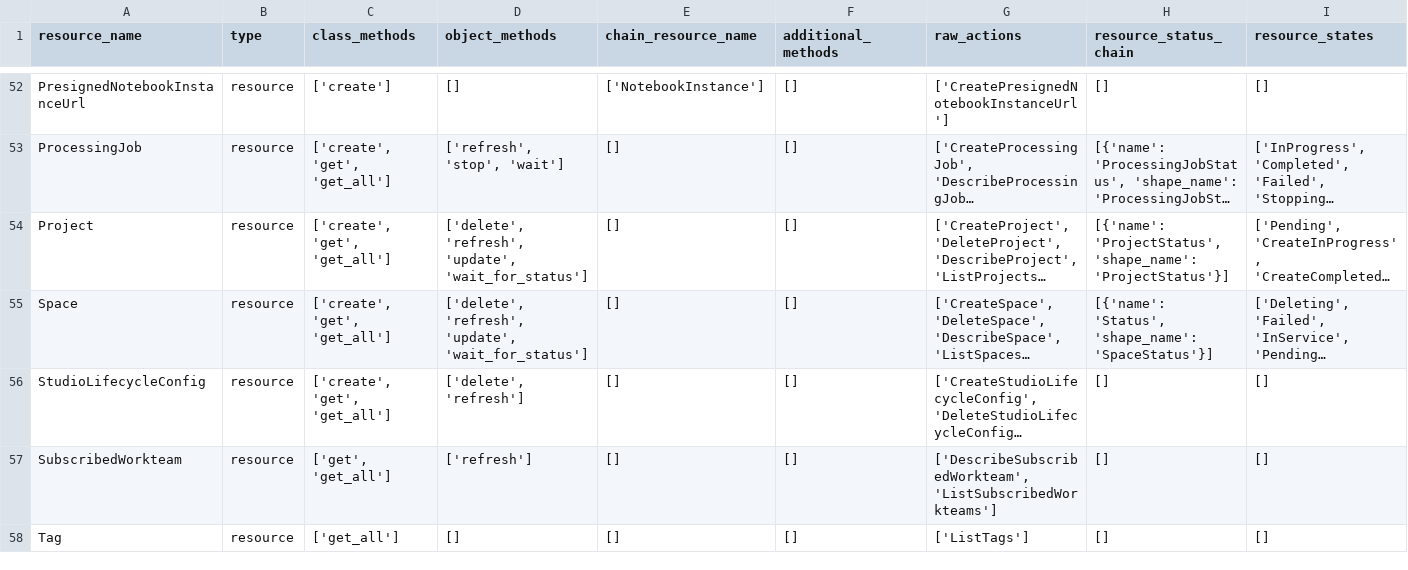
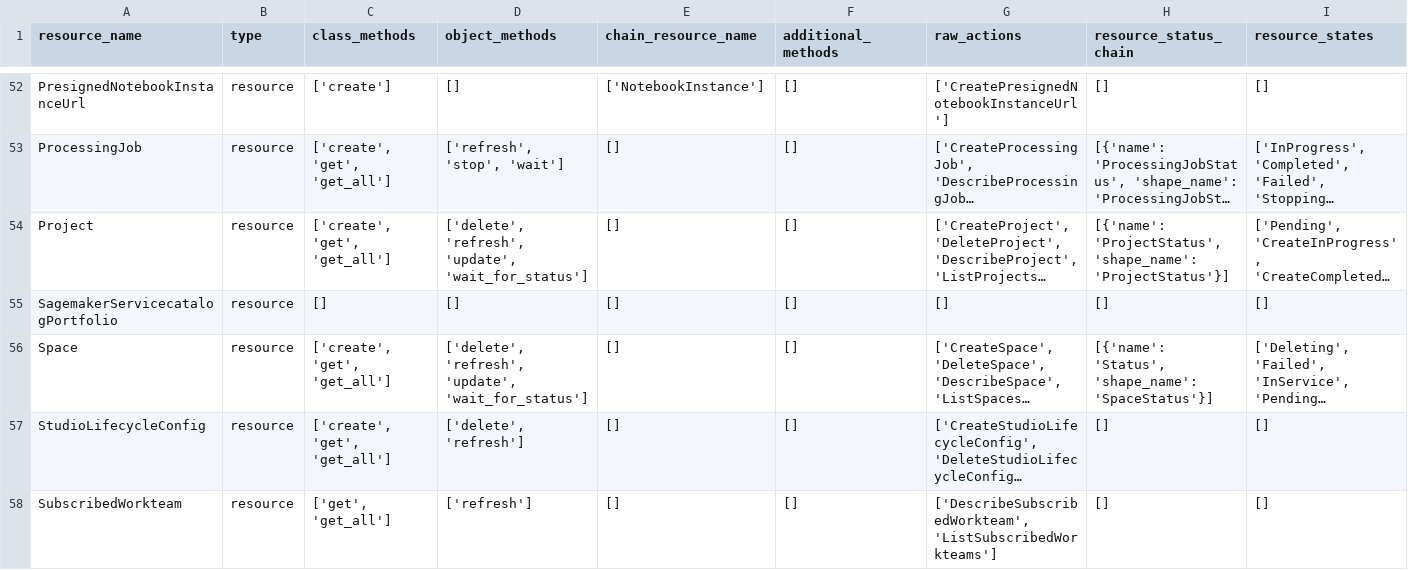
Before and after one commit to aws/sagemaker-core, a CSV file: resource_plan.csv, drawn as a sheet; only a part is shown, gaps mark what is left out; the shorter side is filled out with more unchanged rows; long unchanged cells end in …; the diff names each change by its address in the sheet, - before the commit and + after, or states it on an @@ line.

Commit message:
Support SagemakerServicecatalogPortfolio

```diff
--- a/resource_plan.csv
+++ b/resource_plan.csv
+row 55: SagemakerServicecatalogPortfolio | resource | [] | [] | [] | [] | [] | [] | []
```
Also changed, not shown: 5 other files.
